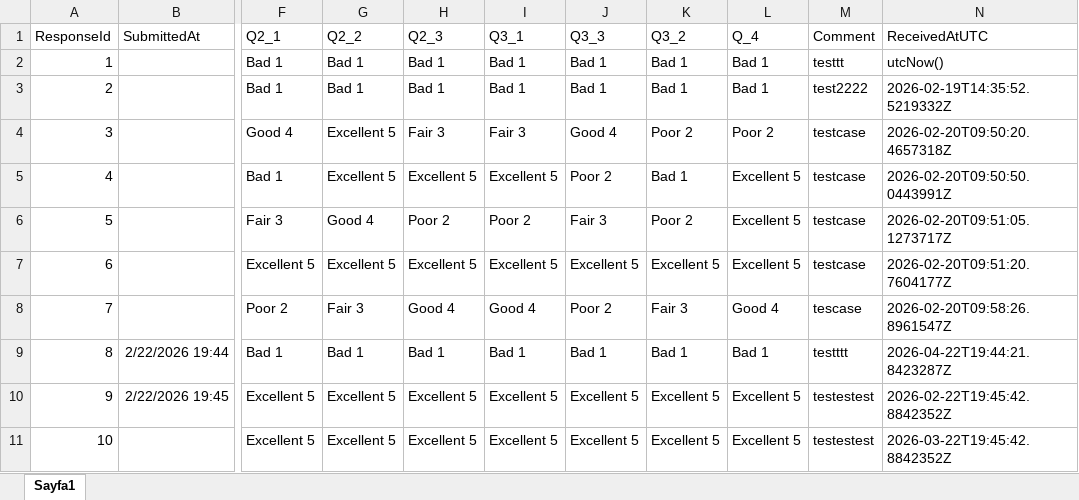
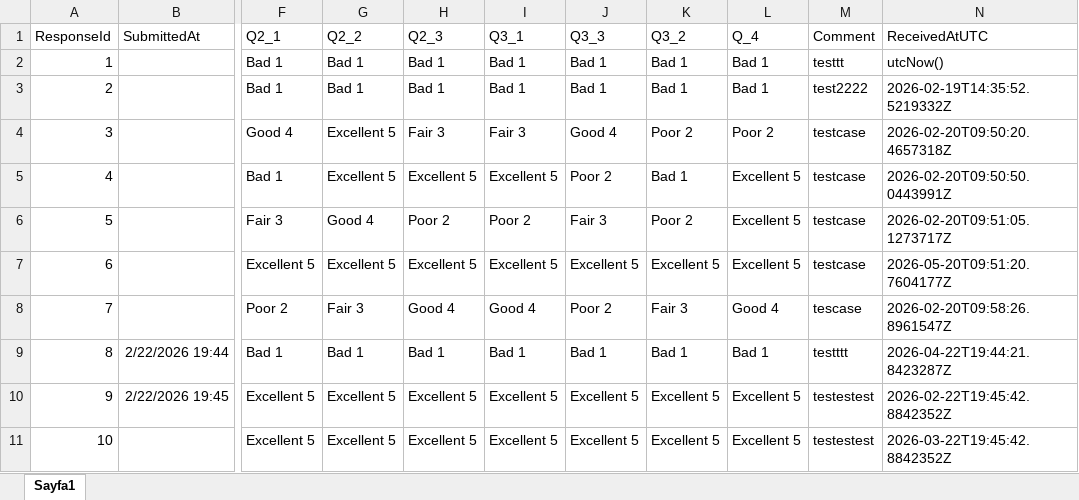
Before and after one commit to RenjieCui/Peer-Grading-Repo-archived, an Excel workbook: PeerGrading/Input/form_exports/forms_responses.xlsx, sheet Sayfa1, drawn as a sheet; only a part is shown, gaps mark what is left out; values as stored, in another font and other column widths than the file's, no borders; table styles not drawn; the diff names each change by its address in the sheet, - before the commit and + after, or states it on an @@ line.

```diff
--- a/PeerGrading/Input/form_exports/forms_responses.xlsx (sheet Sayfa1)
+++ b/PeerGrading/Input/form_exports/forms_responses.xlsx (sheet Sayfa1)
-N7 (ReceivedAtUTC): 2026-02-20T09:51:20.7604177Z
+N7 (ReceivedAtUTC): 2026-05-20T09:51:20.7604177Z
```
Also changed, not shown: 11 other files.
